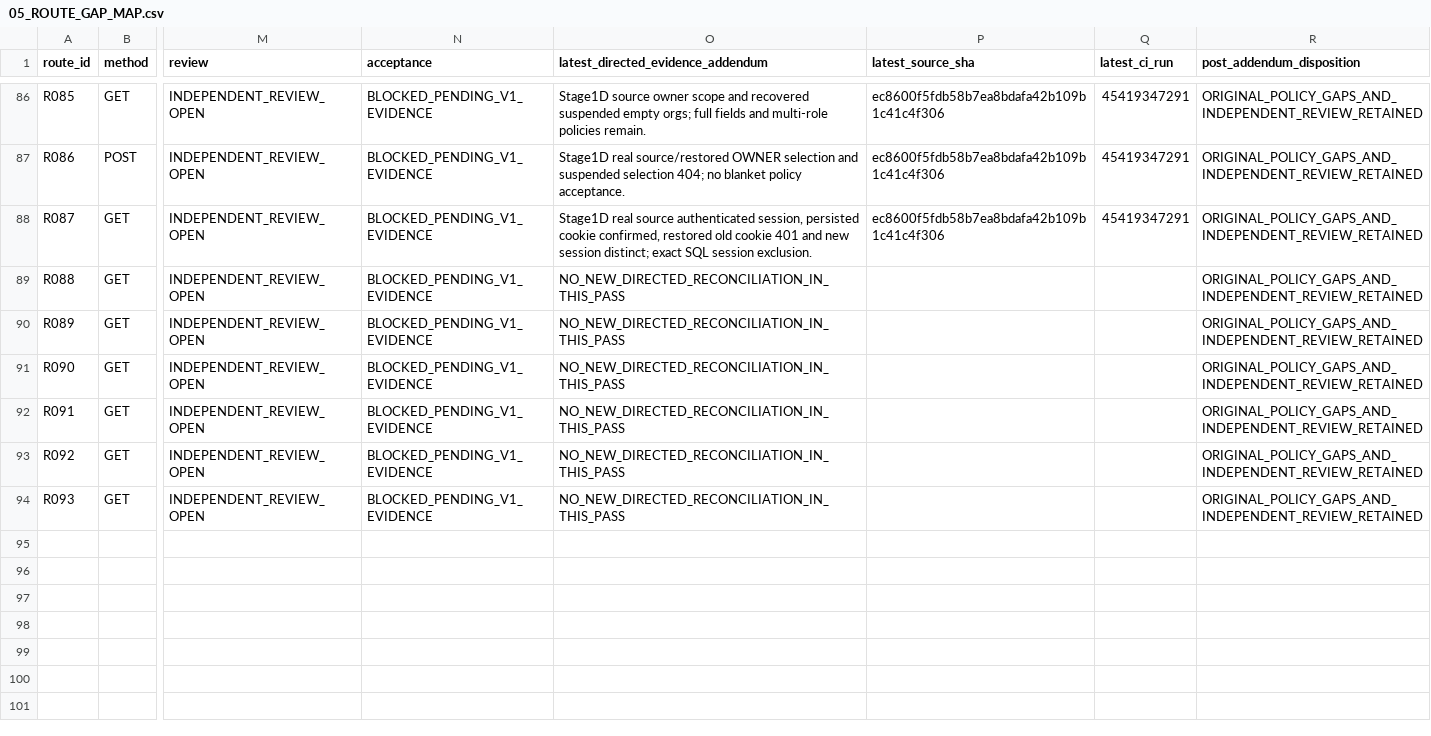
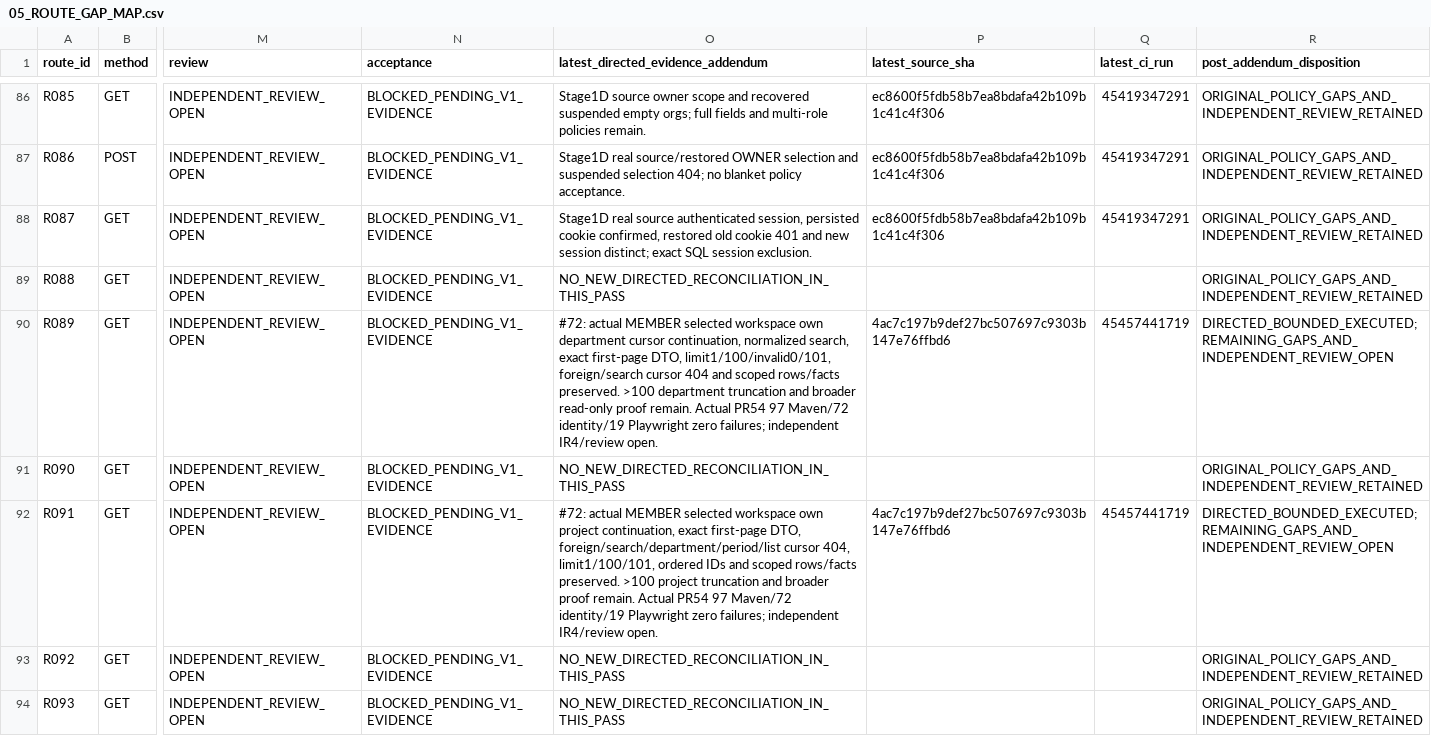
Before and after one commit to newonathe/OrgResource, a CSV file: docs/handoffs/claude-local-execution-2026-11-24/05_ROUTE_GAP_MAP.csv, drawn as a sheet; only a part is shown, gaps mark what is left out; the diff names each change by its address in the sheet, - before the commit and + after, or states it on an @@ line.

Commit message:
docs: record verified workspace cursor cases and create-route candidate

```diff
--- a/docs/handoffs/claude-local-execution-2026-11-24/05_ROUTE_GAP_MAP.csv
+++ b/docs/handoffs/claude-local-execution-2026-11-24/05_ROUTE_GAP_MAP.csv
-O90: NO_NEW_DIRECTED_RECONCILIATION_IN_THIS_PASS
+O90: #72: actual MEMBER selected workspace own department cursor continuation, normalized search, exact first-page DTO, limit1/100/invalid0/101, foreign/search cursor 404 and scoped rows/facts preserved. >100 department truncation and broader read-only proof remain. Actual PR54 97 Maven/72 identity/19 Playwright zero failures; independent IR4/review open.
-P90 (latest_source_sha): (empty)
+P90 (latest_source_sha): 4ac7c197b9def27bc507697c9303b147e76ffbd6
-Q90 (latest_ci_run): (empty)
+Q90 (latest_ci_run): 45457441719
-R90 (post_addendum_disposition): ORIGINAL_POLICY_GAPS_AND_INDEPENDENT_REVIEW_RETAINED
+R90 (post_addendum_disposition): DIRECTED_BOUNDED_EXECUTED; REMAINING_GAPS_AND_INDEPENDENT_REVIEW_OPEN
-O92: NO_NEW_DIRECTED_RECONCILIATION_IN_THIS_PASS
+O92: #72: actual MEMBER selected workspace own project continuation, exact first-page DTO, foreign/search/department/period/list cursor 404, limit1/100/101, ordered IDs and scoped rows/facts preserved. >100 project truncation and broader proof remain. Actual PR54 97 Maven/72 identity/19 Playwright zero failures; independent IR4/review open.
-P92 (latest_source_sha): (empty)
+P92 (latest_source_sha): 4ac7c197b9def27bc507697c9303b147e76ffbd6
-Q92 (latest_ci_run): (empty)
+Q92 (latest_ci_run): 45457441719
-R92 (post_addendum_disposition): ORIGINAL_POLICY_GAPS_AND_INDEPENDENT_REVIEW_RETAINED
+R92 (post_addendum_disposition): DIRECTED_BOUNDED_EXECUTED; REMAINING_GAPS_AND_INDEPENDENT_REVIEW_OPEN
```
Also changed, not shown: docs/project-continuity/09_INCREMENTAL_SOURCE_INDEX.csv, 7 other files.
